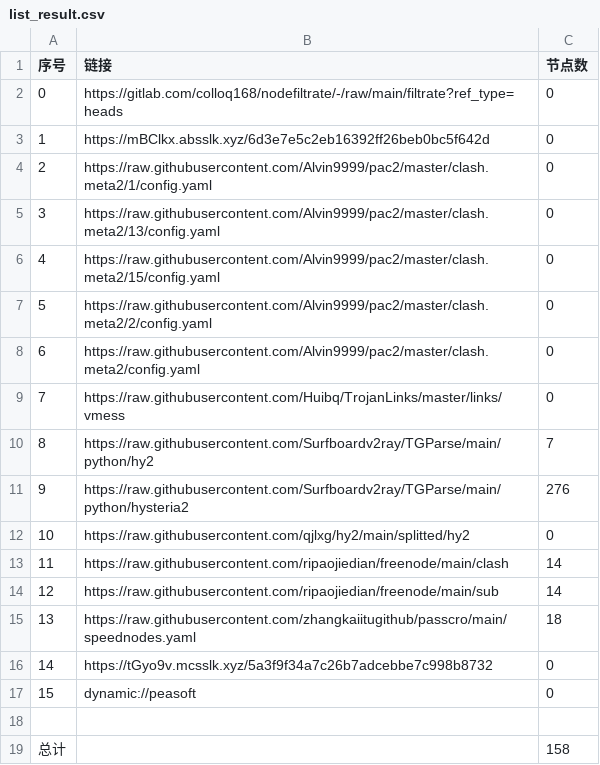
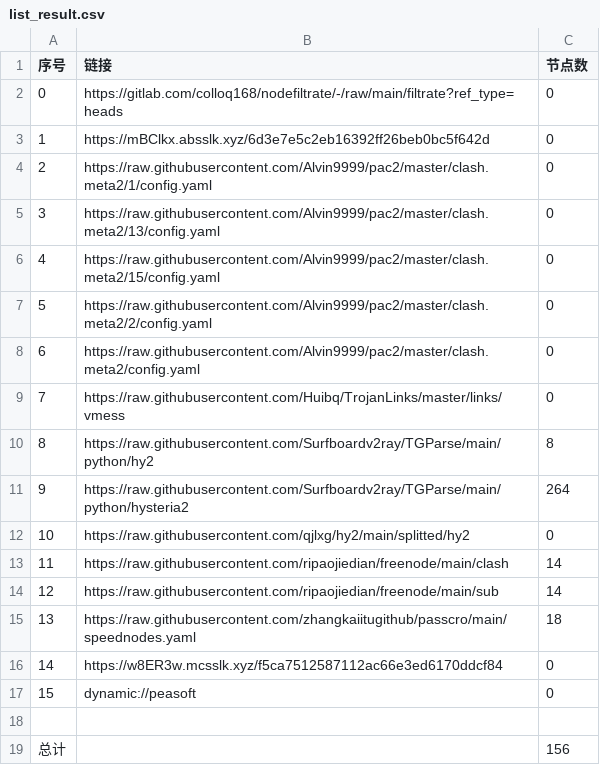
Before and after one commit to q291581201/NoMoreWalls, a CSV file: list_result.csv, drawn as a sheet.

```diff
--- a/list_result.csv
+++ b/list_result.csv
@@ -9,4 +9,4 @@
 7,https://raw.githubusercontent.com/Huibq/TrojanLinks/master/links/vmess,0
-8,https://raw.githubusercontent.com/Surfboardv2ray/TGParse/main/python/hy2,7
-9,https://raw.githubusercontent.com/Surfboardv2ray/TGParse/main/python/hysteria2,276
+8,https://raw.githubusercontent.com/Surfboardv2ray/TGParse/main/python/hy2,8
+9,https://raw.githubusercontent.com/Surfboardv2ray/TGParse/main/python/hysteria2,264
 10,https://raw.githubusercontent.com/qjlxg/hy2/main/splitted/hy2,0
@@ -15,5 +15,5 @@
 13,https://raw.githubusercontent.com/zhangkaiitugithub/passcro/main/speednodes.yaml,18
-14,https://tGyo9v.mcsslk.xyz/5a3f9f34a7c26b7adcebbe7c998b8732,0
+14,https://w8ER3w.mcsslk.xyz/f5ca7512587112ac66e3ed6170ddcf84,0
 15,dynamic://peasoft,0
 
-总计,,158
+总计,,156
```
Also changed, not shown: 7 other files.
